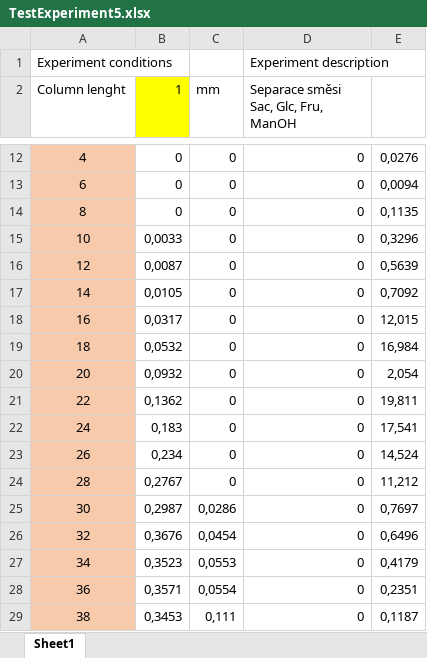
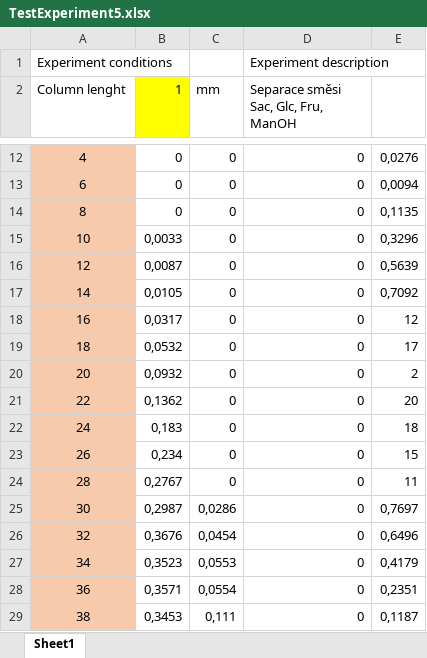
Before and after one commit to tomas3svoboda/ChroMo, an Excel workbook: docu/TestExperimentSet1/TestExperiment5.xlsx, sheet Sheet1, drawn as a sheet; only a part is shown, gaps mark what is left out; values as stored, in another font and other column widths than the file's, no borders; the diff names each change by its address in the sheet, - before the commit and + after, or states it on an @@ line.

```diff
--- a/docu/TestExperimentSet1/TestExperiment5.xlsx (sheet Sheet1)
+++ b/docu/TestExperimentSet1/TestExperiment5.xlsx (sheet Sheet1)
-E18: 12,015
+E18: 12
-E19: 16,984
+E19: 17
-E20: 2,054
+E20: 2
-E21: 19,811
+E21: 20
-E22: 17,541
+E22: 18
-E23: 14,524
+E23: 15
-E24: 11,212
+E24: 11
```
Also changed, not shown: docu/TestExperimentSet1/TestExperiment2.xlsx, docu/TestExperimentSet1/TestExperiment3.xlsx, 5 other files.
